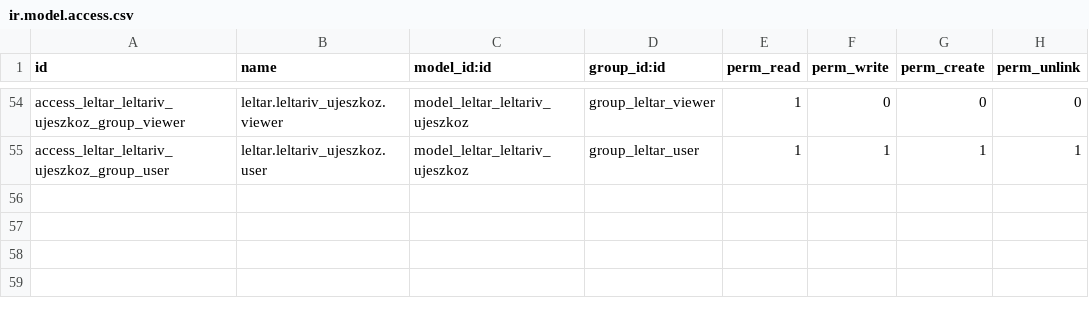
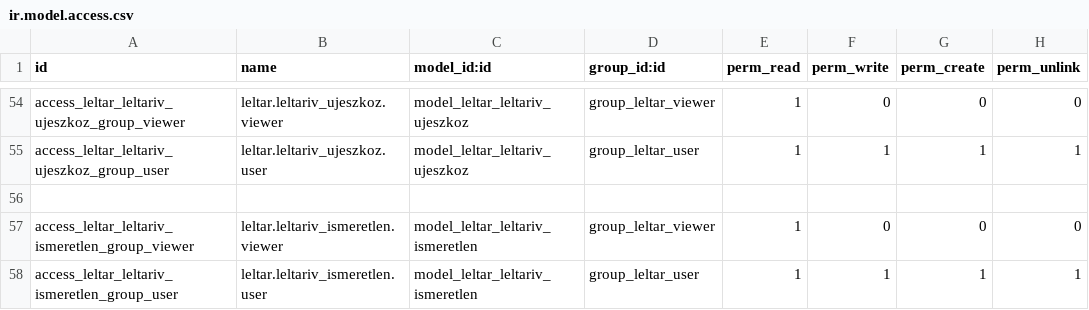
Before and after one commit to csokt/odoo8, a CSV file: addons/leltar/security/ir.model.access.csv, drawn as a sheet; only a part is shown, gaps mark what is left out; the diff names each change by its address in the sheet, - before the commit and + after, or states it on an @@ line.

```diff
--- a/addons/leltar/security/ir.model.access.csv
+++ b/addons/leltar/security/ir.model.access.csv
+row 56: (empty)
+row 57: access_leltar_leltariv_ismeretlen_group_viewer | leltar.leltariv_ismeretlen.viewer | model_leltar_leltariv_ismeretlen | group_leltar_viewer | 1 | 0 | 0 | 0
+row 58: access_leltar_leltariv_ismeretlen_group_user | leltar.leltariv_ismeretlen.user | model_leltar_leltariv_ismeretlen | group_leltar_user | 1 | 1 | 1 | 1
```
Also changed, not shown: 3 other files.
